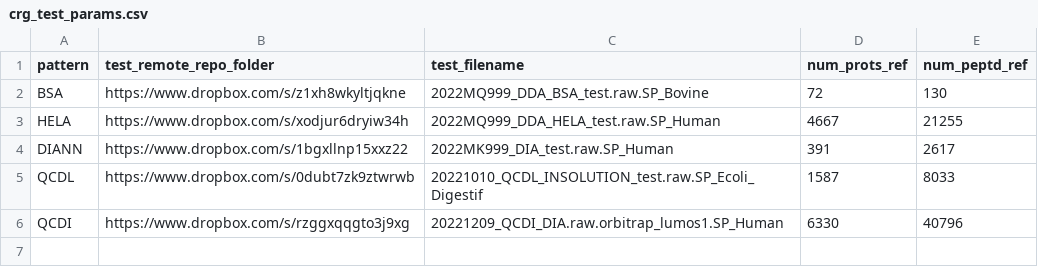
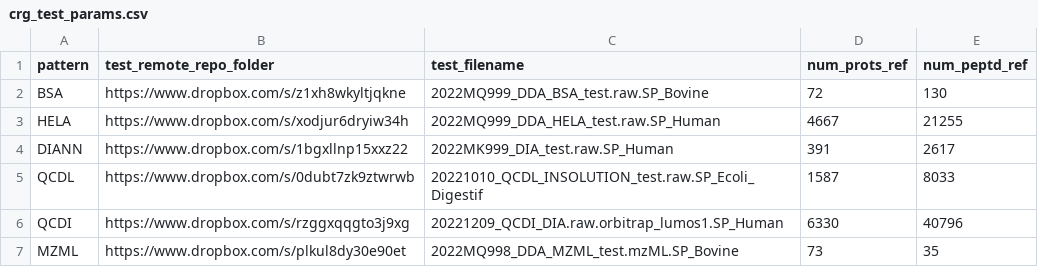
Before and after one commit to proteomicsunitcrg/atlas, a CSV file: assets/crg_test_params.csv, drawn as a sheet; the diff names each change by its address in the sheet, - before the commit and + after, or states it on an @@ line.

Commit message:
Added missing citations and new mzml test file

```diff
--- a/assets/crg_test_params.csv
+++ b/assets/crg_test_params.csv
+row 7: MZML | https://www.dropbox.com/s/plkul8dy30e90et | 2022MQ998_DDA_MZML_test.mzML.SP_Bovine | 73 | 35
```
Also changed, not shown: 2 other files.
